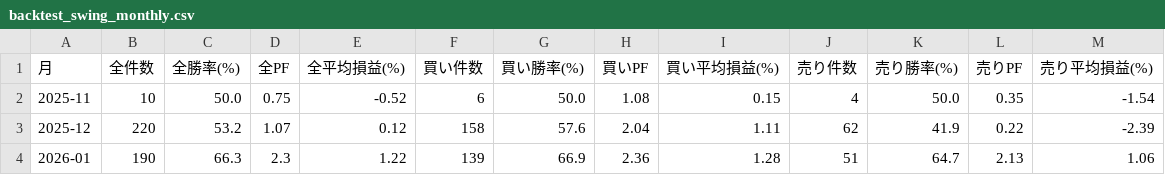
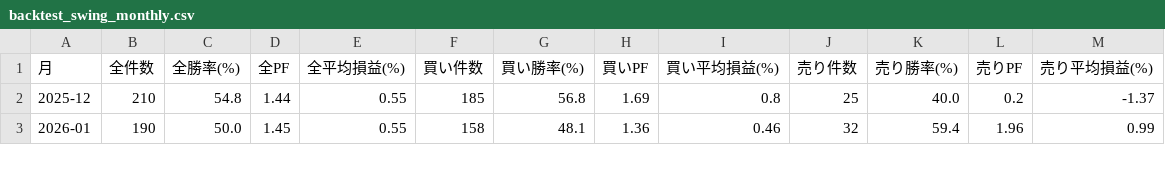
Before and after one commit to dlivere8-tech/souba-notify, a CSV file: backtest_swing_monthly.csv, drawn as a sheet; only a part is shown; the diff covers the shown part only.

```diff
--- a/backtest_swing_monthly.csv
+++ b/backtest_swing_monthly.csv
@@ -1,4 +1,3 @@
 月,全件数,全勝率(%),全PF,全平均損益(%),買い件数,買い勝率(%),買いPF,買い平均損益(%),売り件数,売り勝率(%),売りPF,売り平均損益(%)
-2025-11,10,50.0,0.75,-0.52,6,50.0,1.08,0.15,4,50.0,0.35,-1.54
-2025-12,220,53.2,1.07,0.12,158,57.6,2.04,1.11,62,41.9,0.22,-2.39
-2026-01,190,66.3,2.3,1.22,139,66.9,2.36,1.28,51,64.7,2.13,1.06
+2025-12,210,54.8,1.44,0.55,185,56.8,1.69,0.8,25,40.0,0.2,-1.37
+2026-01,190,50.0,1.45,0.55,158,48.1,1.36,0.46,32,59.4,1.96,0.99
```
Also changed, not shown: 23 edited cells elsewhere in this file, backtest_swing_filtered.csv, backtest_swing_summary.csv, 4 other files.
